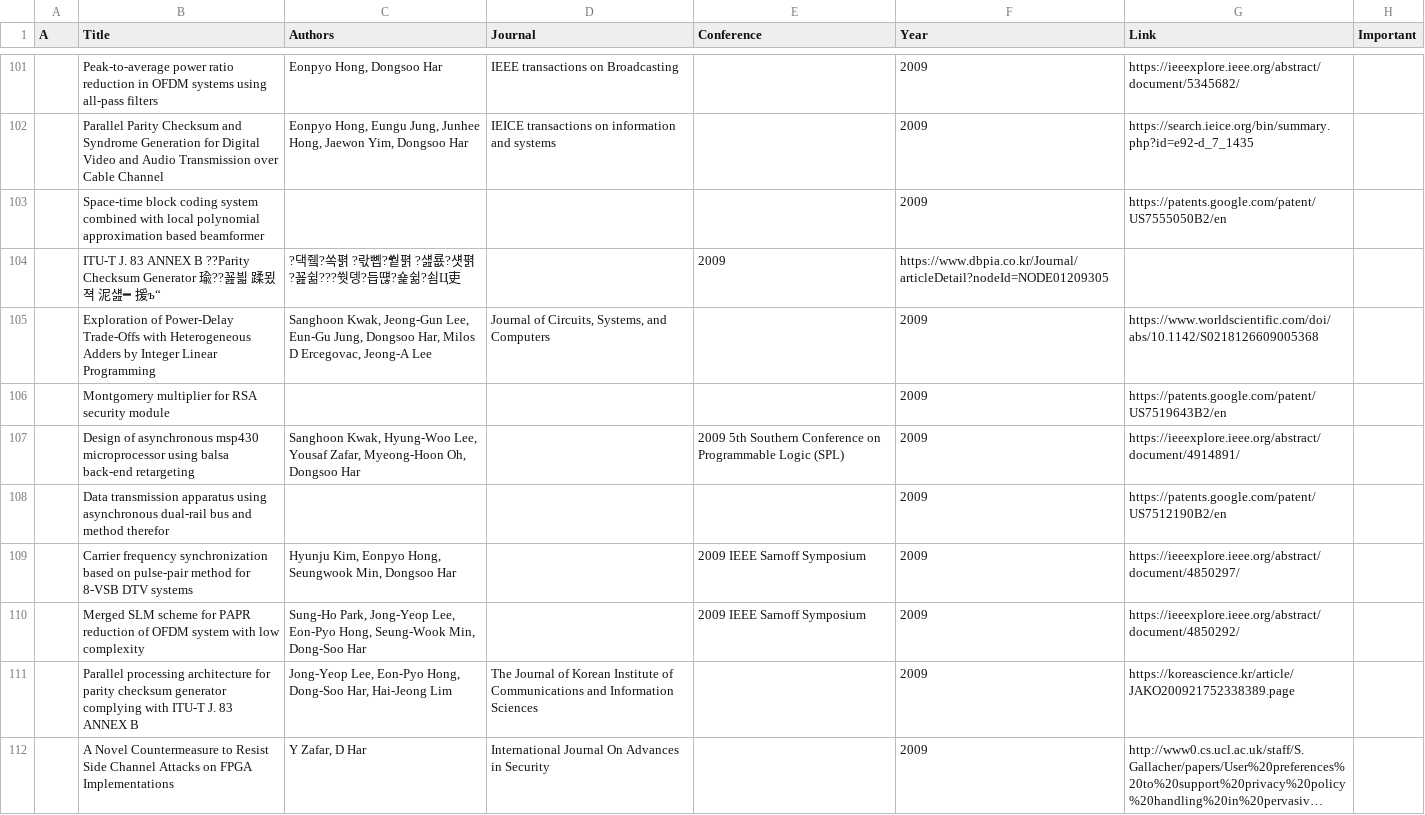
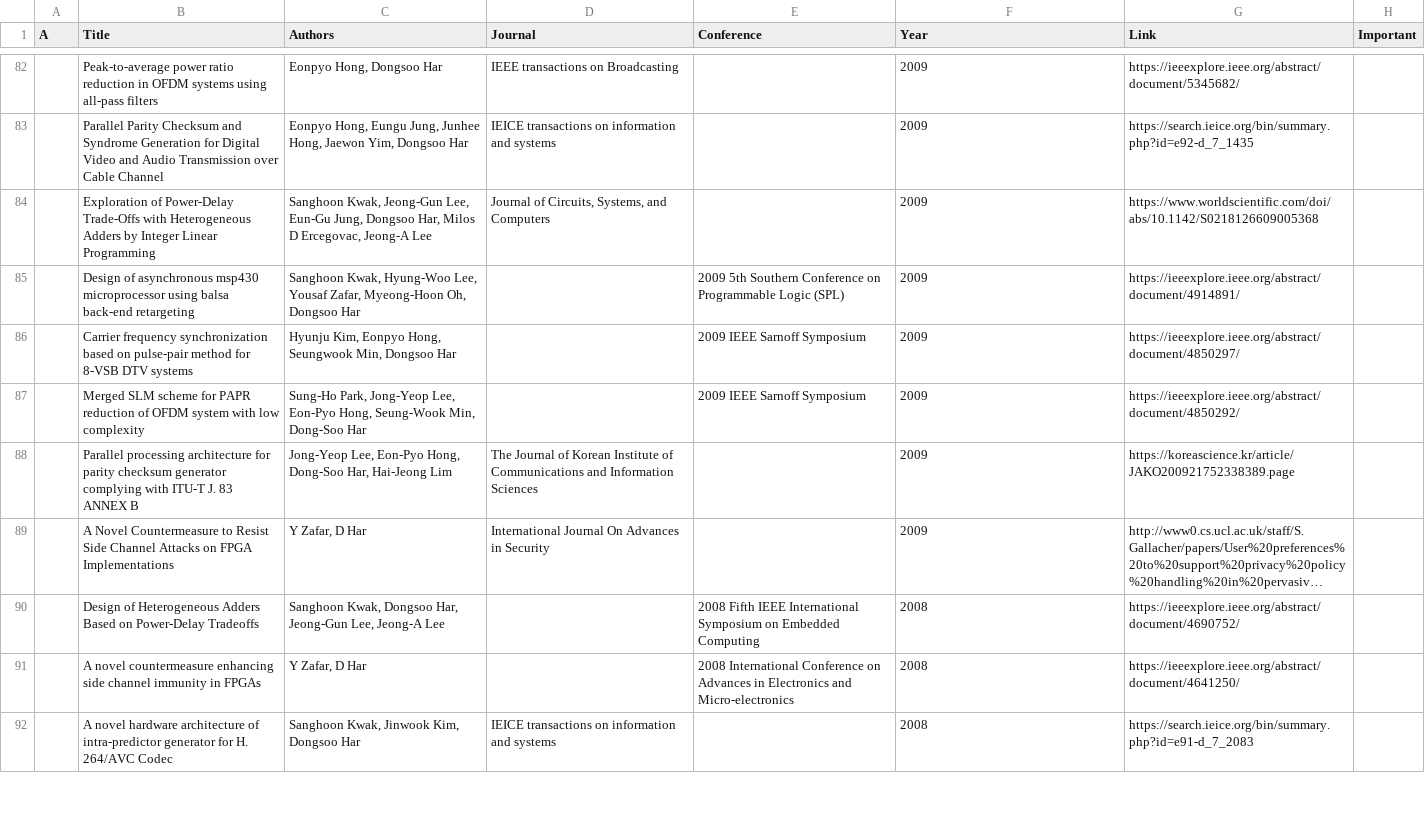
Before and after one commit to SeungAhSon/lab-page-template, a CSV file: _data/publications.csv, drawn as a sheet; only a part is shown, gaps mark what is left out; the shorter side is filled out with more unchanged rows; long unchanged cells end in …; the diff covers the shown part only; the diff names each change by its address in the sheet, - before the commit and + after, or states it on an @@ line.

```diff
--- a/_data/publications.csv
+++ b/_data/publications.csv
-row 103:  | Space-time block coding system combined with local polynomial approximation based beamformer |  |  |  | 2009 | https://patents.google.com/patent/US7555050B2/en
-row 104:  | ITU-T J. 83 ANNEX B ??Parity Checksum Generator 瑜??꾪븳 蹂묐젹 泥섎━ 援ъ“ | ?댁쥌?쏙펽 ?띿뼵?쒙펽 ?섎룞?섓펽 ?꾪쉶???쒓뎅?듭떊?숉쉶?쇰Ц吏 |  | 2009 | https://www.dbpia.co.kr/Journal/articleDetail?nodeId=NODE01209305
-row 106:  | Montgomery multiplier for RSA security module |  |  |  | 2009 | https://patents.google.com/patent/US7519643B2/en
-row 108:  | Data transmission apparatus using asynchronous dual-rail bus and method therefor |  |  |  | 2009 | https://patents.google.com/patent/US7512190B2/en
```
Also changed, not shown: 34 removed rows and 21 edited cells elsewhere in this file, 40 other files.
